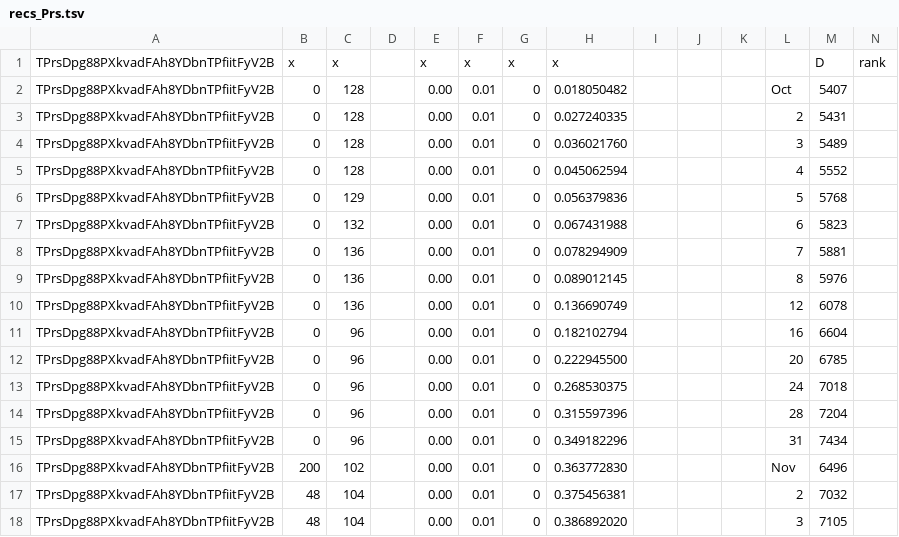
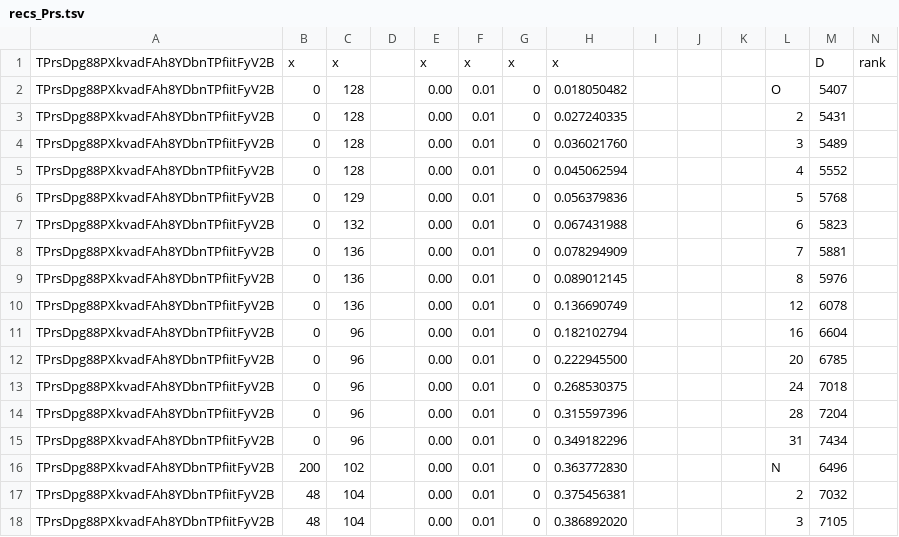
Before and after one commit to itsN1X/8078_Tseedrewcal_0xfff, a TSV file: recs_Prs.tsv, drawn as a sheet.

Commit message:
Update recs_Prs.tsv

```diff
--- a/recs_Prs.tsv
+++ b/recs_Prs.tsv
@@ -1,3 +1,3 @@
 TPrsDpg88PXkvadFAh8YDbnTPfiitFyV2B	x	x		x	x	x	x					D	rank
-TPrsDpg88PXkvadFAh8YDbnTPfiitFyV2B	0	128		0.00	0.01 	0	0.018050482				Oct	5407
+TPrsDpg88PXkvadFAh8YDbnTPfiitFyV2B	0	128		0.00	0.01 	0	0.018050482				O	5407
 TPrsDpg88PXkvadFAh8YDbnTPfiitFyV2B	0	128		0.00	0.01 	0	0.027240335				2	5431
@@ -15,3 +15,3 @@ TPrsDpg88PXkvadFAh8YDbnTPfiitFyV2B	0	96		0.00	0.01 	0	0.315597396				28	7204
 TPrsDpg88PXkvadFAh8YDbnTPfiitFyV2B	0	96		0.00	0.01 	0	0.349182296				31	7434
-TPrsDpg88PXkvadFAh8YDbnTPfiitFyV2B	200	102		0.00	0.01 	0	0.363772830				Nov	6496
+TPrsDpg88PXkvadFAh8YDbnTPfiitFyV2B	200	102		0.00	0.01 	0	0.363772830				N	6496
 TPrsDpg88PXkvadFAh8YDbnTPfiitFyV2B	48	104		0.00	0.01 	0	0.375456381				2	7032
```
